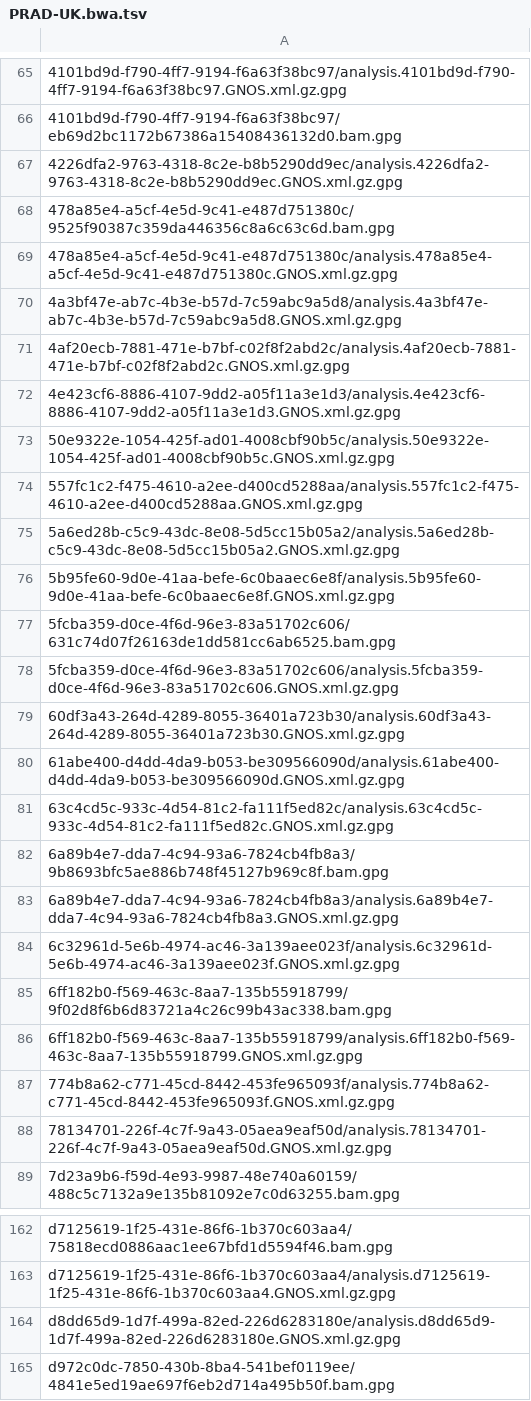
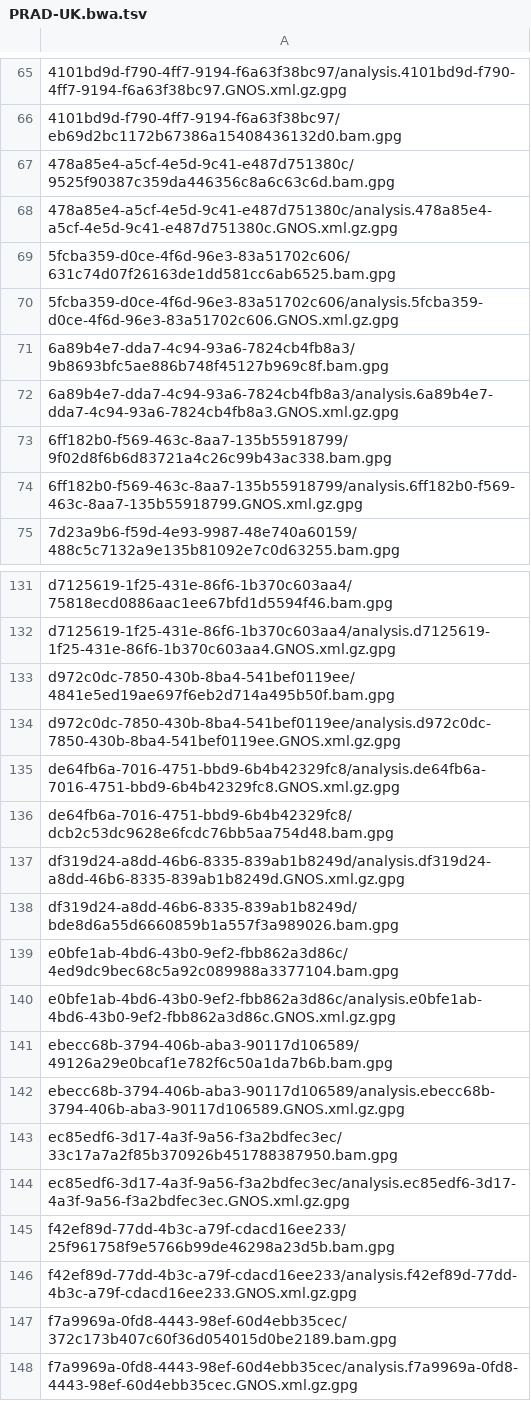
Before and after one commit to ICGC-TCGA-PanCancer/pcawg-ega-submission, a TSV file: file_info/bulk_report_of_files_missed_on_ftp_server/PRAD-UK.bwa.tsv, drawn as a sheet; only a part is shown, gaps mark what is left out; the shorter side is filled out with more unchanged rows; the diff covers the shown part only.

```diff
--- a/file_info/bulk_report_of_files_missed_on_ftp_server/PRAD-UK.bwa.tsv
+++ b/file_info/bulk_report_of_files_missed_on_ftp_server/PRAD-UK.bwa.tsv
@@ -66,24 +66,10 @@
 4101bd9d-f790-4ff7-9194-f6a63f38bc97/eb69d2bc1172b67386a15408436132d0.bam.gpg
-4226dfa2-9763-4318-8c2e-b8b5290dd9ec/analysis.4226dfa2-9763-4318-8c2e-b8b5290dd9ec.GNOS.xml.gz.gpg
 478a85e4-a5cf-4e5d-9c41-e487d751380c/9525f90387c359da446356c8a6c63c6d.bam.gpg
 478a85e4-a5cf-4e5d-9c41-e487d751380c/analysis.478a85e4-a5cf-4e5d-9c41-e487d751380c.GNOS.xml.gz.gpg
-4a3bf47e-ab7c-4b3e-b57d-7c59abc9a5d8/analysis.4a3bf47e-ab7c-4b3e-b57d-7c59abc9a5d8.GNOS.xml.gz.gpg
-4af20ecb-7881-471e-b7bf-c02f8f2abd2c/analysis.4af20ecb-7881-471e-b7bf-c02f8f2abd2c.GNOS.xml.gz.gpg
-4e423cf6-8886-4107-9dd2-a05f11a3e1d3/analysis.4e423cf6-8886-4107-9dd2-a05f11a3e1d3.GNOS.xml.gz.gpg
-50e9322e-1054-425f-ad01-4008cbf90b5c/analysis.50e9322e-1054-425f-ad01-4008cbf90b5c.GNOS.xml.gz.gpg
-557fc1c2-f475-4610-a2ee-d400cd5288aa/analysis.557fc1c2-f475-4610-a2ee-d400cd5288aa.GNOS.xml.gz.gpg
-5a6ed28b-c5c9-43dc-8e08-5d5cc15b05a2/analysis.5a6ed28b-c5c9-43dc-8e08-5d5cc15b05a2.GNOS.xml.gz.gpg
-5b95fe60-9d0e-41aa-befe-6c0baaec6e8f/analysis.5b95fe60-9d0e-41aa-befe-6c0baaec6e8f.GNOS.xml.gz.gpg
 5fcba359-d0ce-4f6d-96e3-83a51702c606/631c74d07f26163de1dd581cc6ab6525.bam.gpg
 5fcba359-d0ce-4f6d-96e3-83a51702c606/analysis.5fcba359-d0ce-4f6d-96e3-83a51702c606.GNOS.xml.gz.gpg
-60df3a43-264d-4289-8055-36401a723b30/analysis.60df3a43-264d-4289-8055-36401a723b30.GNOS.xml.gz.gpg
-61abe400-d4dd-4da9-b053-be309566090d/analysis.61abe400-d4dd-4da9-b053-be309566090d.GNOS.xml.gz.gpg
-63c4cd5c-933c-4d54-81c2-fa111f5ed82c/analysis.63c4cd5c-933c-4d54-81c2-fa111f5ed82c.GNOS.xml.gz.gpg
 6a89b4e7-dda7-4c94-93a6-7824cb4fb8a3/9b8693bfc5ae886b748f45127b969c8f.bam.gpg
 6a89b4e7-dda7-4c94-93a6-7824cb4fb8a3/analysis.6a89b4e7-dda7-4c94-93a6-7824cb4fb8a3.GNOS.xml.gz.gpg
-6c32961d-5e6b-4974-ac46-3a139aee023f/analysis.6c32961d-5e6b-4974-ac46-3a139aee023f.GNOS.xml.gz.gpg
 6ff182b0-f569-463c-8aa7-135b55918799/9f02d8f6b6d83721a4c26c99b43ac338.bam.gpg
 6ff182b0-f569-463c-8aa7-135b55918799/analysis.6ff182b0-f569-463c-8aa7-135b55918799.GNOS.xml.gz.gpg
-774b8a62-c771-45cd-8442-453fe965093f/analysis.774b8a62-c771-45cd-8442-453fe965093f.GNOS.xml.gz.gpg
-78134701-226f-4c7f-9a43-05aea9eaf50d/analysis.78134701-226f-4c7f-9a43-05aea9eaf50d.GNOS.xml.gz.gpg
 7d23a9b6-f59d-4e93-9987-48e740a60159/488c5c7132a9e135b81092e7c0d63255.bam.gpg
@@ -163,3 +132,2 @@ d7125619-1f25-431e-86f6-1b370c603aa4/75818ecd0886aac1ee67bfd1d5594f46.bam.gpg
 d7125619-1f25-431e-86f6-1b370c603aa4/analysis.d7125619-1f25-431e-86f6-1b370c603aa4.GNOS.xml.gz.gpg
-d8dd65d9-1d7f-499a-82ed-226d6283180e/analysis.d8dd65d9-1d7f-499a-82ed-226d6283180e.GNOS.xml.gz.gpg
 d972c0dc-7850-430b-8ba4-541bef0119ee/4841e5ed19ae697f6eb2d714a495b50f.bam.gpg
```
Also changed, not shown: 24 removed rows elsewhere in this file, file_info/bulk_report_of_files_missed_on_ftp_server/BRCA-UK.bwa.tsv, file_info/bulk_report_of_files_missed_on_ftp_server/BTCA-SG.bwa.tsv, 13 other files.
